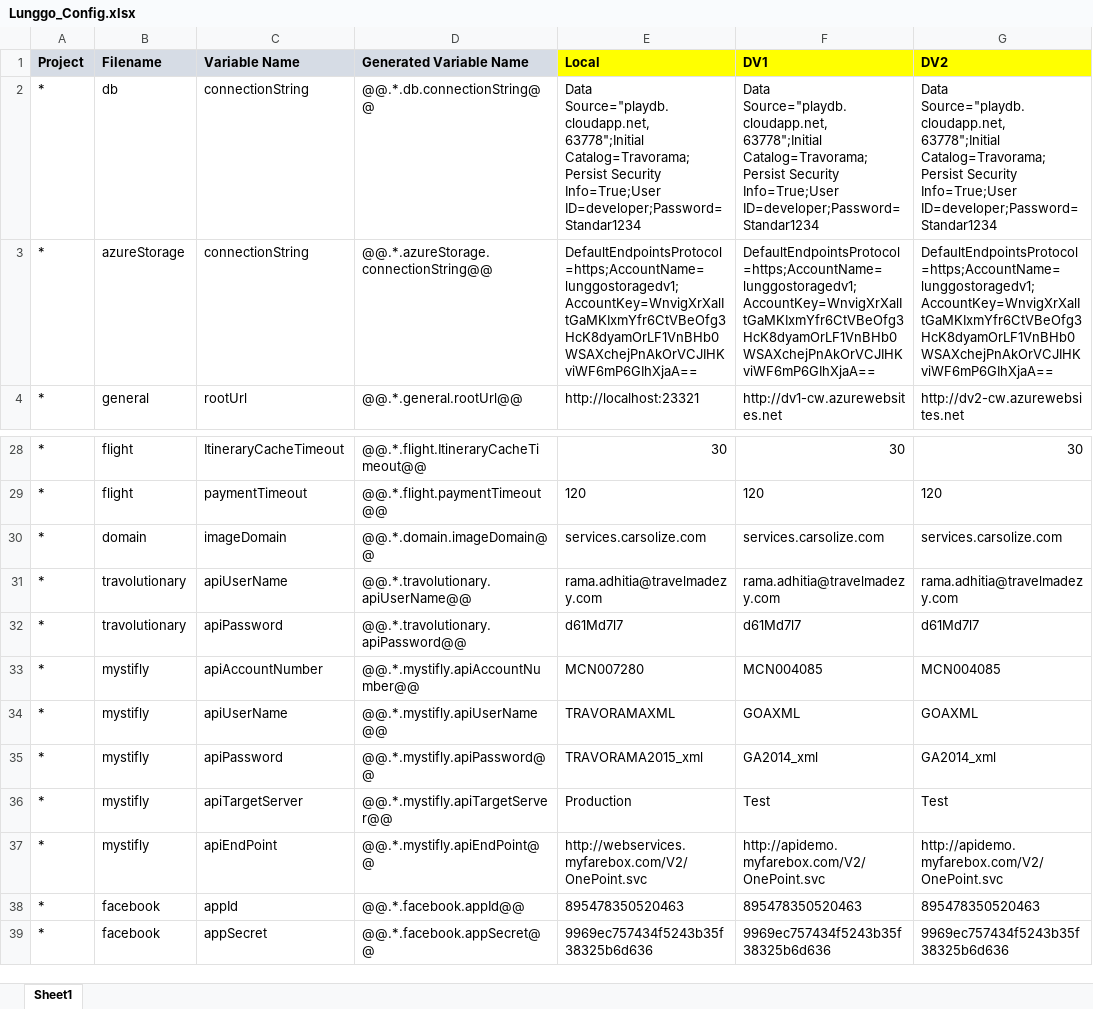
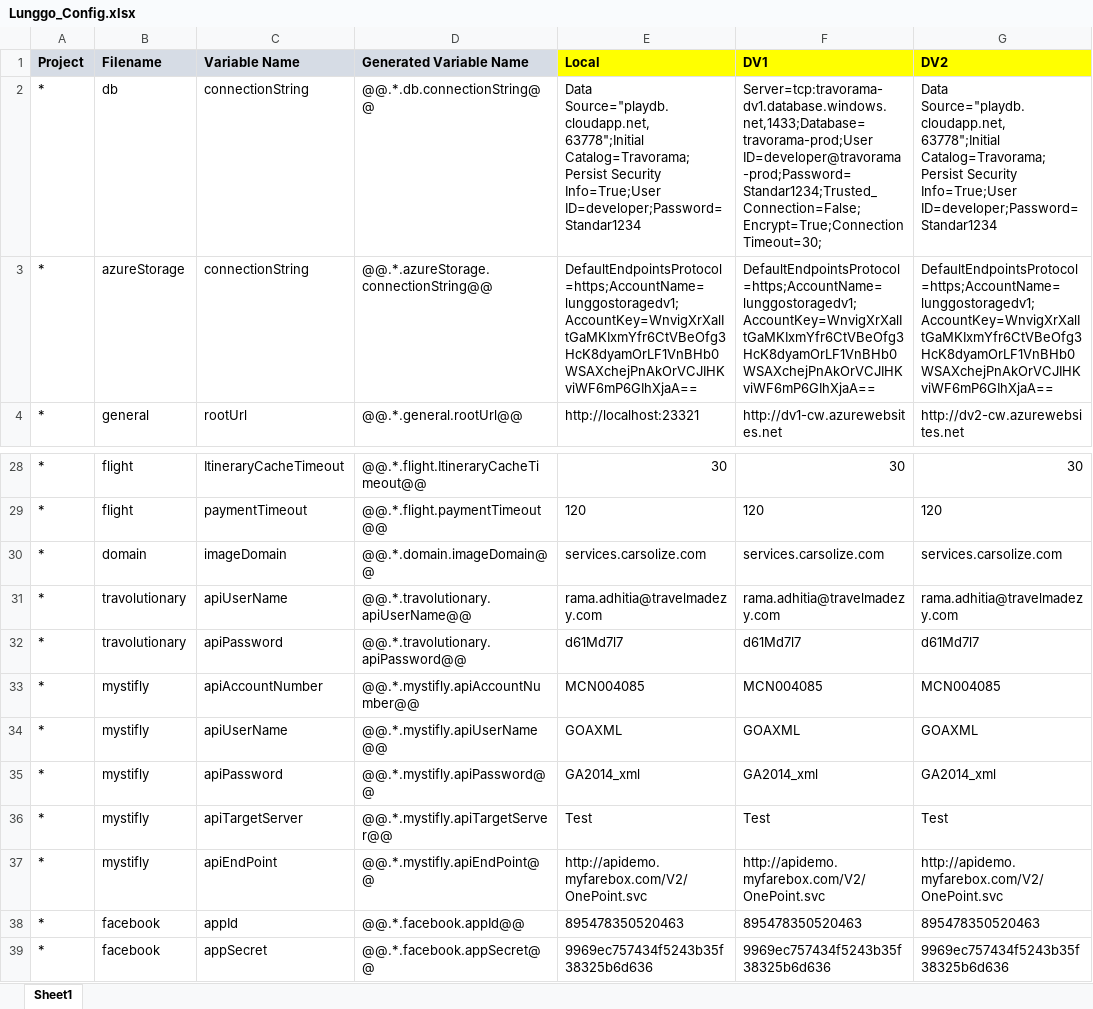
Before and after one commit to moonlay-technologies/lunggo, an Excel workbook: Lunggo.Configuration/Lunggo_Config.xlsx, sheet Sheet1, drawn as a sheet; only a part is shown, gaps mark what is left out; values as stored, in another font and other column widths than the file's, no borders; the diff names each change by its address in the sheet, - before the commit and + after, or states it on an @@ line.

```diff
--- a/Lunggo.Configuration/Lunggo_Config.xlsx (sheet Sheet1)
+++ b/Lunggo.Configuration/Lunggo_Config.xlsx (sheet Sheet1)
-F2 (DV1): Data Source="playdb.cloudapp.net, 63778";Initial Catalog=Travorama;Persist Security Info=True;User ID=developer;Password=Standar1234
+F2 (DV1): Server=tcp:travorama-dv1.database.windows.net,1433;Database=travorama-prod;User ID=developer@travorama-prod;Password=Standar1234;Trusted_Connection=False;Encrypt=True;Connection Timeout=30;
-E33 (Local): MCN007280
+E33 (Local): MCN004085
-E34 (Local): TRAVORAMAXML
+E34 (Local): GOAXML
-E35 (Local): TRAVORAMA2015_xml
+E35 (Local): GA2014_xml
-E36 (Local): Production
+E36 (Local): Test
-E37 (Local): http://webservices.myfarebox.com/V2/OnePoint.svc
+E37 (Local): http://apidemo.myfarebox.com/V2/OnePoint.svc
```
Also changed, not shown: 55 other files.
